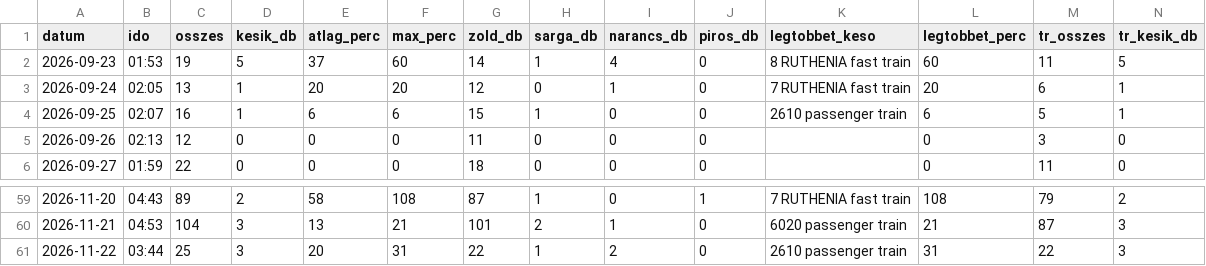
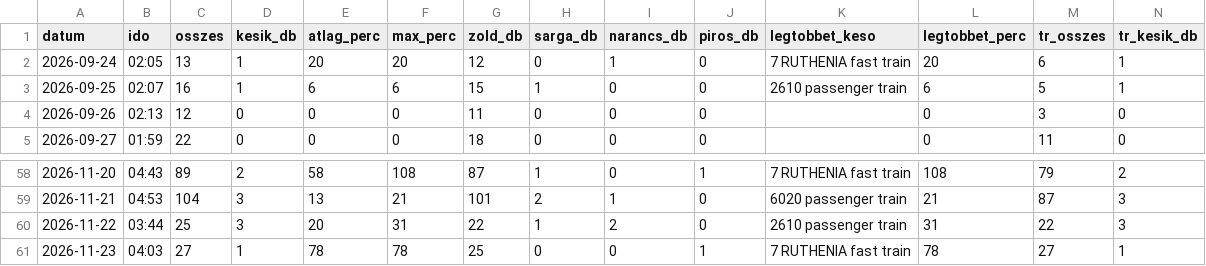
Before and after one commit to molnarzsoltphoto/abigel-stats, a CSV file: data/kesesi_adatok.csv, drawn as a sheet; only a part is shown, gaps mark what is left out; removed rows and columns are numbered as before the commit, all else as after; rows hold the shown columns only; the diff names each change by its address in the sheet, - before the commit and + after, or states it on an @@ line.

Commit message:
Napi késési adat – 2026-11-23

```diff
--- a/data/kesesi_adatok.csv
+++ b/data/kesesi_adatok.csv
-row 2: 2026-09-23 | 01:53 | 19 | 5 | 37 | 60 | 14 | 1 | 4 | 0 | 8 RUTHENIA fast train | 60 | 11 | 5
+row 61: 2026-11-23 | 04:03 | 27 | 1 | 78 | 78 | 25 | 0 | 0 | 1 | 7 RUTHENIA fast train | 78 | 27 | 1
```
